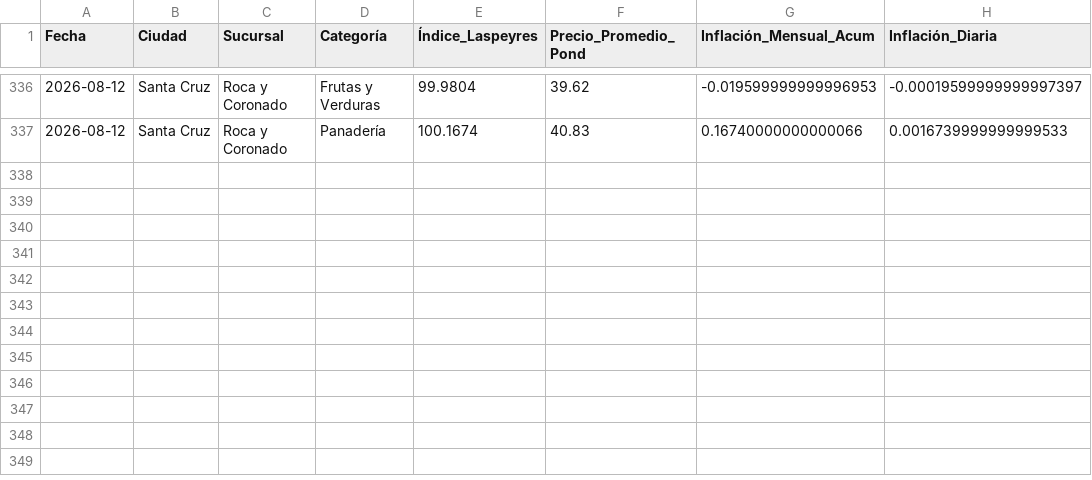
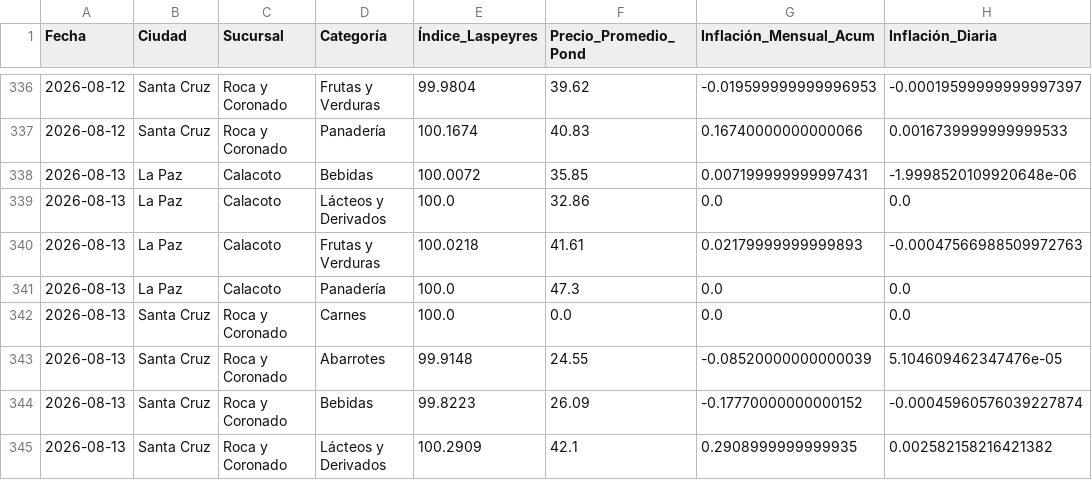
Before and after one commit to garni10/Binance-Hiper, a CSV file: data/hipermaxi_resumen_laspeyres_suc.csv, drawn as a sheet; only a part is shown, gaps mark what is left out.

```diff
--- a/data/hipermaxi_resumen_laspeyres_suc.csv
+++ b/data/hipermaxi_resumen_laspeyres_suc.csv
@@ -337 +337,9 @@
 2026-08-12,Santa Cruz,Roca y Coronado,Panadería,100.1674,40.83,0.16740000000000066,0.0016739999999999533
+2026-08-13,La Paz,Calacoto,Bebidas,100.0072,35.85,0.007199999999997431,-1.9998520109920648e-06
+2026-08-13,La Paz,Calacoto,Lácteos y Derivados,100.0,32.86,0.0,0.0
+2026-08-13,La Paz,Calacoto,Frutas y Verduras,100.0218,41.61,0.02179999999999893,-0.00047566988509972763
+2026-08-13,La Paz,Calacoto,Panadería,100.0,47.3,0.0,0.0
+2026-08-13,Santa Cruz,Roca y Coronado,Carnes,100.0,0.0,0.0,0.0
+2026-08-13,Santa Cruz,Roca y Coronado,Abarrotes,99.9148,24.55,-0.08520000000000039,5.104609462347476e-05
+2026-08-13,Santa Cruz,Roca y Coronado,Bebidas,99.8223,26.09,-0.17770000000000152,-0.00045960576039227874
+2026-08-13,Santa Cruz,Roca y Coronado,Lácteos y Derivados,100.2909,42.1,0.2908999999999935,0.002582158216421382
```
Also changed, not shown: data/resumen_binance3.csv, 2 other files.
